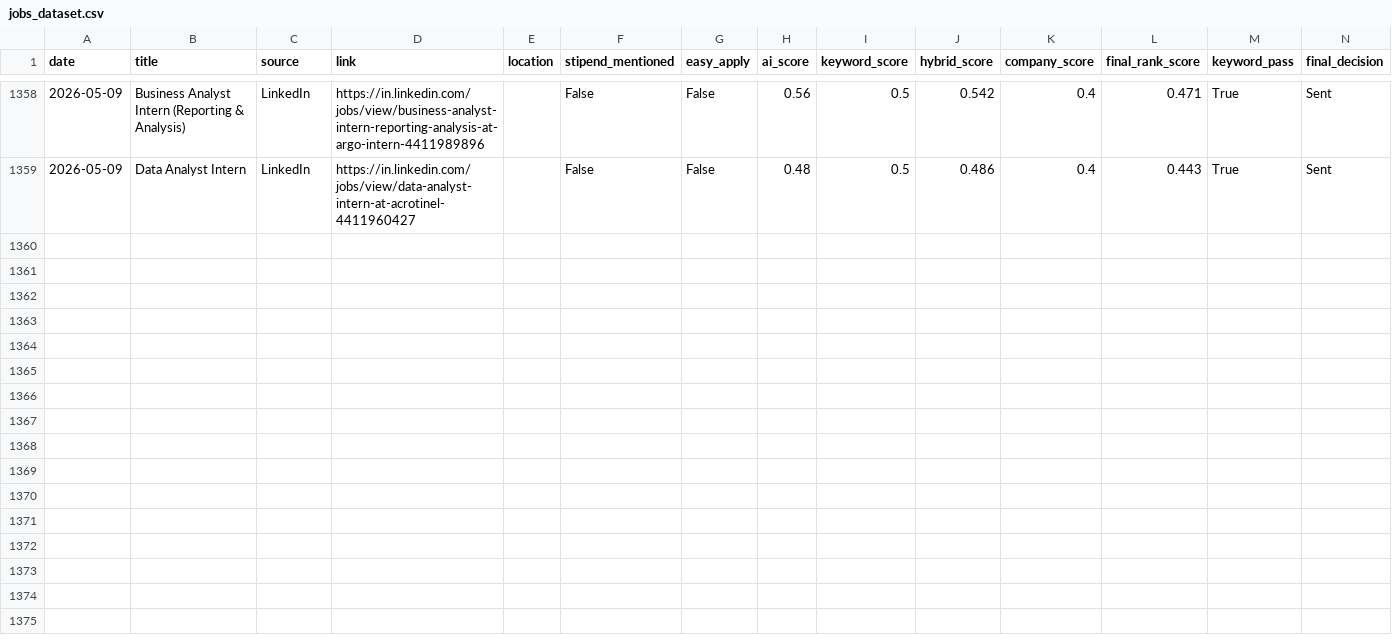
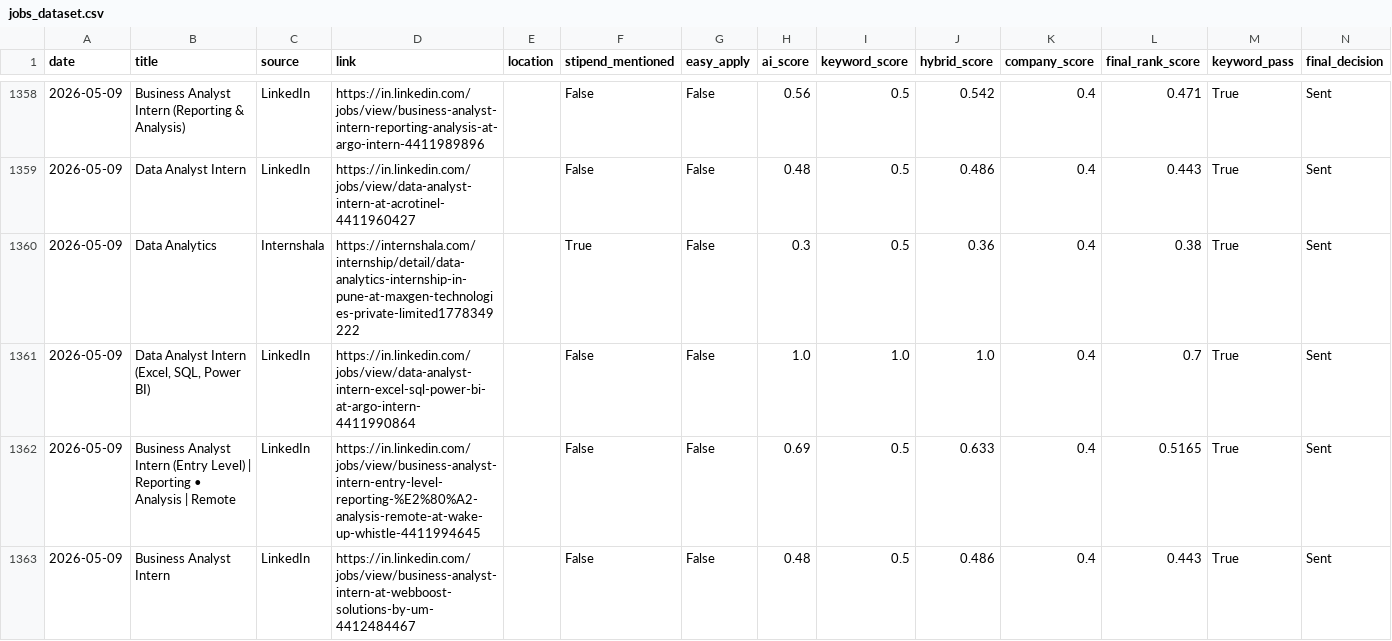
Before and after one commit to darshanmali99/ai-job-agent, a CSV file: jobs_dataset.csv, drawn as a sheet; only a part is shown, gaps mark what is left out; the diff names each change by its address in the sheet, - before the commit and + after, or states it on an @@ line.

```diff
--- a/jobs_dataset.csv
+++ b/jobs_dataset.csv
+row 1360: 2026-05-09 | Data Analytics | Internshala | https://internshala.com/internship/detail/data-analytics-internship-in-pune-at-maxgen-technologies-private-limited1778349222 |  | True | False | 0.3 | 0.5 | 0.36 | 0.4 | 0.38 | True | Sent
+row 1361: 2026-05-09 | Data Analyst Intern (Excel, SQL, Power BI) | LinkedIn | https://in.linkedin.com/jobs/view/data-analyst-intern-excel-sql-power-bi-at-argo-intern-4411990864 |  | False | False | 1.0 | 1.0 | 1.0 | 0.4 | 0.7 | True | Sent
+row 1362: 2026-05-09 | Business Analyst Intern (Entry Level) | Reporting • Analysis | Remote | LinkedIn | https://in.linkedin.com/jobs/view/business-analyst-intern-entry-level-reporting-%E2%80%A2-analysis-remote-at-wake-up-whistle-4411994645 |  | False | False | 0.69 | 0.5 | 0.633 | 0.4 | 0.5165 | True | Sent
+row 1363: 2026-05-09 | Business Analyst Intern | LinkedIn | https://in.linkedin.com/jobs/view/business-analyst-intern-at-webboost-solutions-by-um-4412484467 |  | False | False | 0.48 | 0.5 | 0.486 | 0.4 | 0.443 | True | Sent
```
Also changed, not shown: 1 other file.
